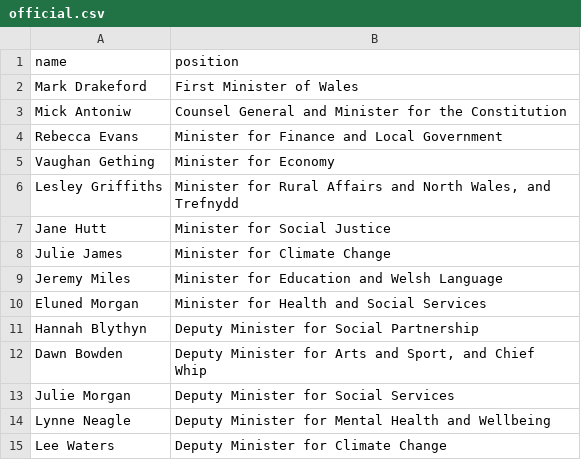
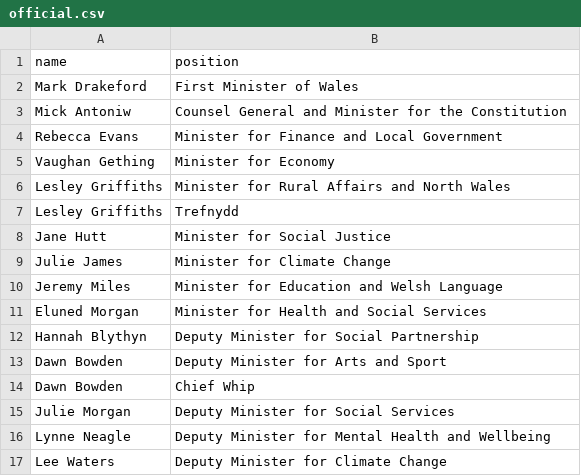
Before and after one commit to every-politician-scrapers/wales-cabinet, a CSV file: data/official.csv, drawn as a sheet.

Commit message:
refresh data

```diff
--- a/data/official.csv
+++ b/data/official.csv
@@ -5,3 +5,4 @@ Rebecca Evans,Minister for Finance and Local Government
 Vaughan Gething,Minister for Economy
-Lesley Griffiths,"Minister for Rural Affairs and North Wales, and Trefnydd"
+Lesley Griffiths,Minister for Rural Affairs and North Wales
+Lesley Griffiths,Trefnydd
 Jane Hutt,Minister for Social Justice
@@ -11,3 +12,4 @@ Eluned Morgan,Minister for Health and Social Services
 Hannah Blythyn,Deputy Minister for Social Partnership
-Dawn Bowden,"Deputy Minister for Arts and Sport, and Chief Whip"
+Dawn Bowden,Deputy Minister for Arts and Sport
+Dawn Bowden,Chief Whip
 Julie Morgan,Deputy Minister for Social Services
```
Also changed, not shown: 1 other file.
